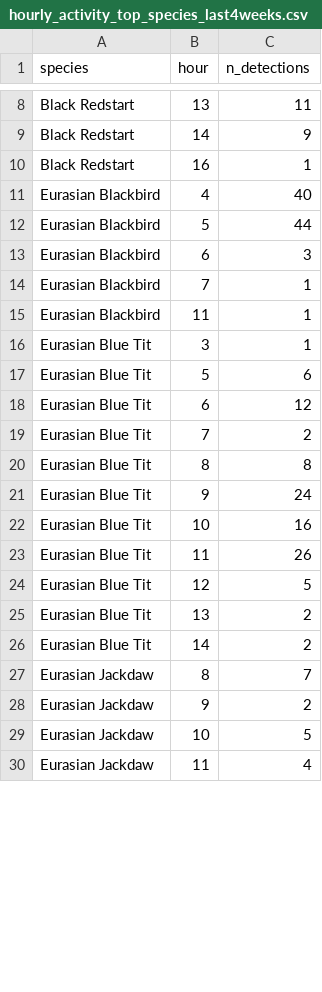
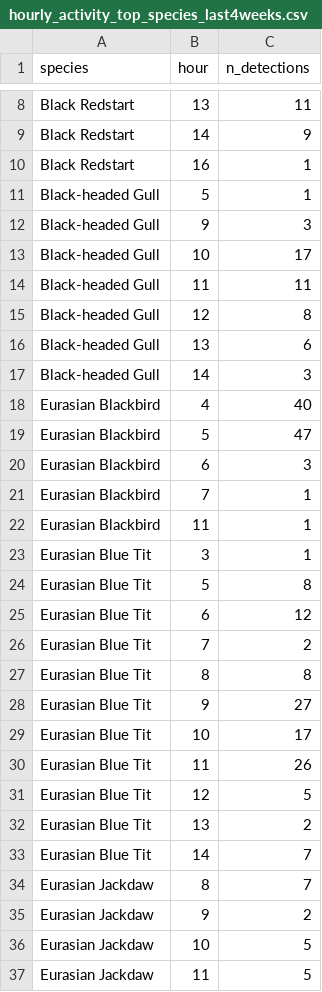
Before and after one commit to pedrojanssen/birdweather-logger, a CSV file: output/hourly_activity_top_species_last4weeks.csv, drawn as a sheet; only a part is shown, gaps mark what is left out; the diff covers the shown part only.

```diff
--- a/output/hourly_activity_top_species_last4weeks.csv
+++ b/output/hourly_activity_top_species_last4weeks.csv
@@ -10,4 +10,11 @@ Black Redstart,14,9
 Black Redstart,16,1
+Black-headed Gull,5,1
+Black-headed Gull,9,3
+Black-headed Gull,10,17
+Black-headed Gull,11,11
+Black-headed Gull,12,8
+Black-headed Gull,13,6
+Black-headed Gull,14,3
 Eurasian Blackbird,4,40
-Eurasian Blackbird,5,44
+Eurasian Blackbird,5,47
 Eurasian Blackbird,6,3
@@ -16,3 +23,3 @@ Eurasian Blackbird,11,1
 Eurasian Blue Tit,3,1
-Eurasian Blue Tit,5,6
+Eurasian Blue Tit,5,8
 Eurasian Blue Tit,6,12
@@ -20,4 +27,4 @@ Eurasian Blue Tit,7,2
 Eurasian Blue Tit,8,8
-Eurasian Blue Tit,9,24
-Eurasian Blue Tit,10,16
+Eurasian Blue Tit,9,27
+Eurasian Blue Tit,10,17
 Eurasian Blue Tit,11,26
@@ -25,3 +32,3 @@ Eurasian Blue Tit,12,5
 Eurasian Blue Tit,13,2
-Eurasian Blue Tit,14,2
+Eurasian Blue Tit,14,7
 Eurasian Jackdaw,8,7
@@ -29,2 +36,2 @@ Eurasian Jackdaw,9,2
 Eurasian Jackdaw,10,5
-Eurasian Jackdaw,11,4
+Eurasian Jackdaw,11,5
```
Also changed, not shown: 4 added rows, 10 removed rows and 32 edited cells elsewhere in this file, output/cumulative_species_curve_last4weeks.csv, output/daily_richness_last4weeks.csv, 13 other files.
